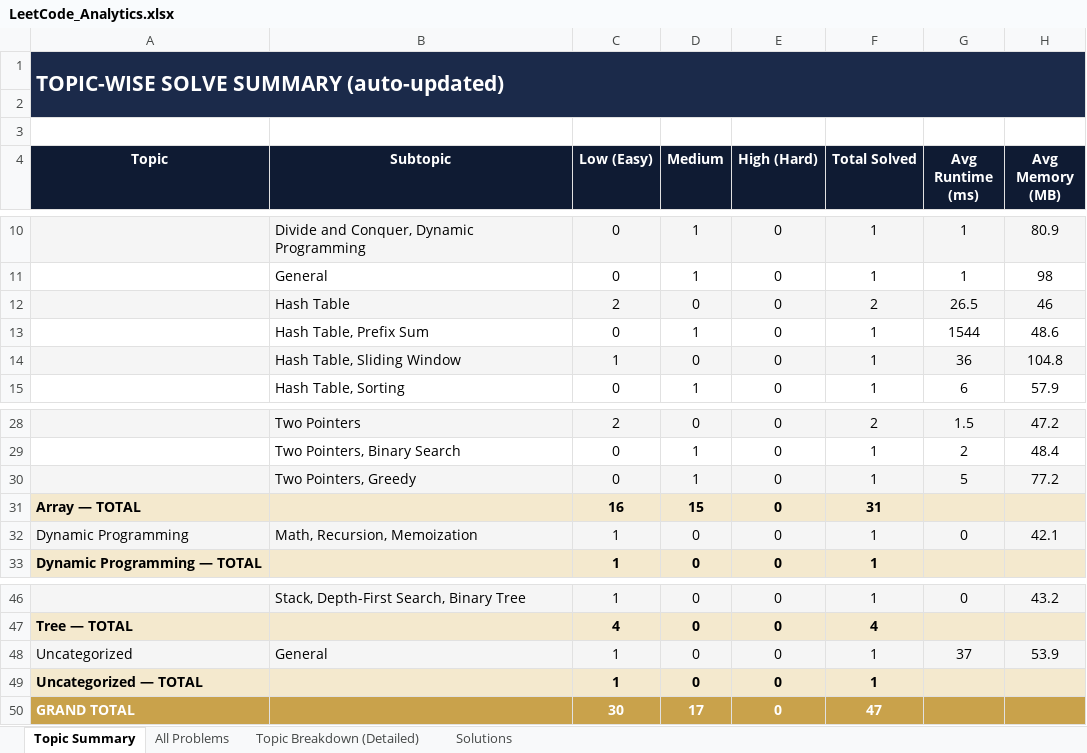
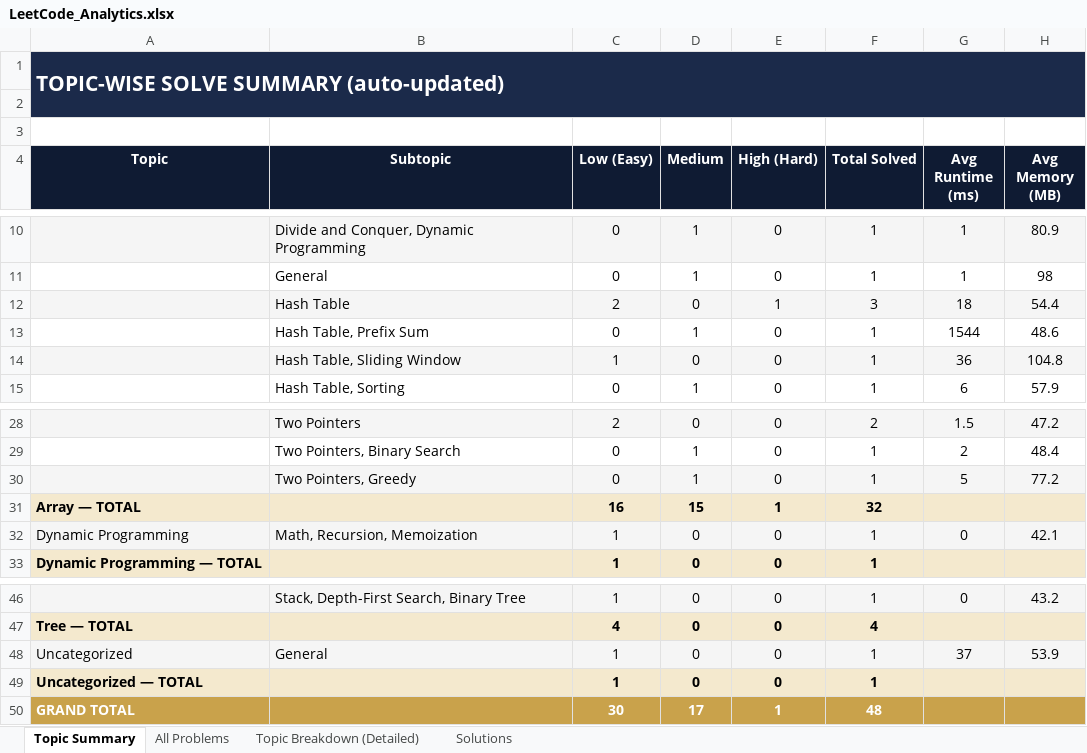
Before and after one commit to jaganathan-v/LeetCode_solutions, an Excel workbook: reports/LeetCode_Analytics.xlsx, sheet Topic Summary, drawn as a sheet; only a part is shown, gaps mark what is left out; values as stored, in another font and other column widths than the file's, no borders; removed rows and columns are numbered as before the commit, all else as after; the diff names each change by its address in the sheet, - before the commit and + after, or states it on an @@ line.

```diff
--- a/reports/LeetCode_Analytics.xlsx (sheet Topic Summary)
+++ b/reports/LeetCode_Analytics.xlsx (sheet Topic Summary)
-row 12:  | Hash Table | 2 | 0 | 0 | 2 | 26.5 | 46
+row 12:  | Hash Table | 2 | 0 | 1 | 3 | 18 | 54.4
-E31 (High (Hard)): 0
+E31 (High (Hard)): 1
-F31 (Total Solved): 31
+F31 (Total Solved): 32
-E50 (High (Hard)): 0
+E50 (High (Hard)): 1
-F50 (Total Solved): 47
+F50 (Total Solved): 48
```
Also changed, not shown: sheet All Problems, sheet Topic Breakdown (Detailed), sheet Solutions, 1 other file.
